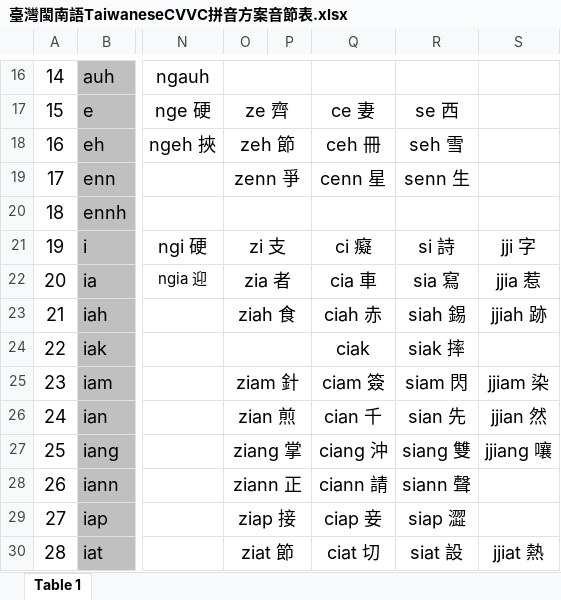
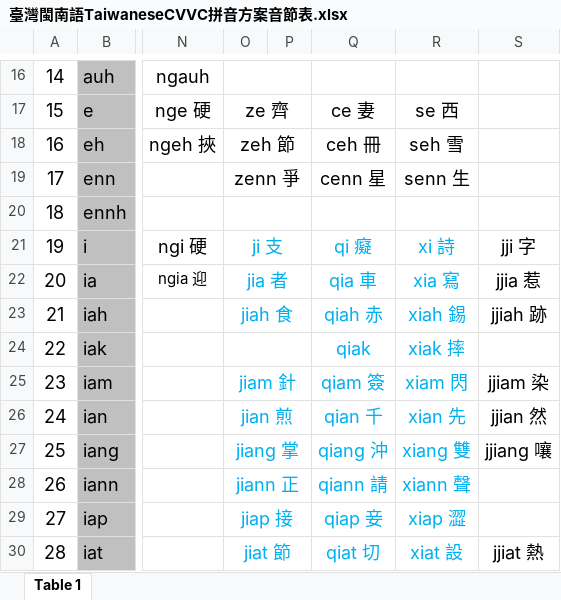
Before and after one commit to justln1113/UTAU-Taiwanese-Voicebank-Project, an Excel workbook: 臺灣閩南語TaiwaneseCVVC拼音方案音節表.xlsx, sheet Table 1, drawn as a sheet; only a part is shown, gaps mark what is left out; values as stored, in another font and other column widths than the file's, no borders; the diff covers the shown part only; the diff names each change by its address in the sheet, - before the commit and + after, or states it on an @@ line.

Commit message:
更改臺灣閩南語TaiwaneseCVVC拼音方案音節表
將zi、ci、si改為ji、qi、xi

```diff
--- a/臺灣閩南語TaiwaneseCVVC拼音方案音節表.xlsx (sheet Table 1)
+++ b/臺灣閩南語TaiwaneseCVVC拼音方案音節表.xlsx (sheet Table 1)
-O21: zi 支
+O21: ji 支
-O21:O23 text colour: black
+O21:O23 text colour: #00B0F0
-Q21: ci 癡
+Q21: qi 癡
-Q21:R30 text colour: black
+Q21:R30 text colour: #00B0F0
-R21: si 詩
+R21: xi 詩
-O22: zia 者
+O22: jia 者
-Q22: cia 車
+Q22: qia 車
-R22: sia 寫
+R22: xia 寫
-O23: ziah 食
+O23: jiah 食
-Q23: ciah 赤
+Q23: qiah 赤
-R23: siah 錫
+R23: xiah 錫
-Q24: ciak
+Q24: qiak
-R24: siak 摔
+R24: xiak 摔
-O25: ziam 針
+O25: jiam 針
-O25:O30 text colour: black
+O25:O30 text colour: #00B0F0
-Q25: ciam 簽
+Q25: qiam 簽
-R25: siam 閃
+R25: xiam 閃
-O26: zian 煎
+O26: jian 煎
-Q26: cian 千
+Q26: qian 千
-R26: sian 先
+R26: xian 先
-O27: ziang 掌
+O27: jiang 掌
-Q27: ciang 沖
+Q27: qiang 沖
-R27: siang 雙
+R27: xiang 雙
-O28: ziann 正
+O28: jiann 正
-Q28: ciann 請
+Q28: qiann 請
-R28: siann 聲
+R28: xiann 聲
-O29: ziap 接
+O29: jiap 接
-Q29: ciap 妾
+Q29: qiap 妾
-R29: siap 澀
+R29: xiap 澀
-O30: ziat 節
+O30: jiat 節
-Q30: ciat 切
+Q30: qiat 切
-R30: siat 設
+R30: xiat 設
```
Also changed, not shown: 48 edited cells and cell formats elsewhere in this sheet.
